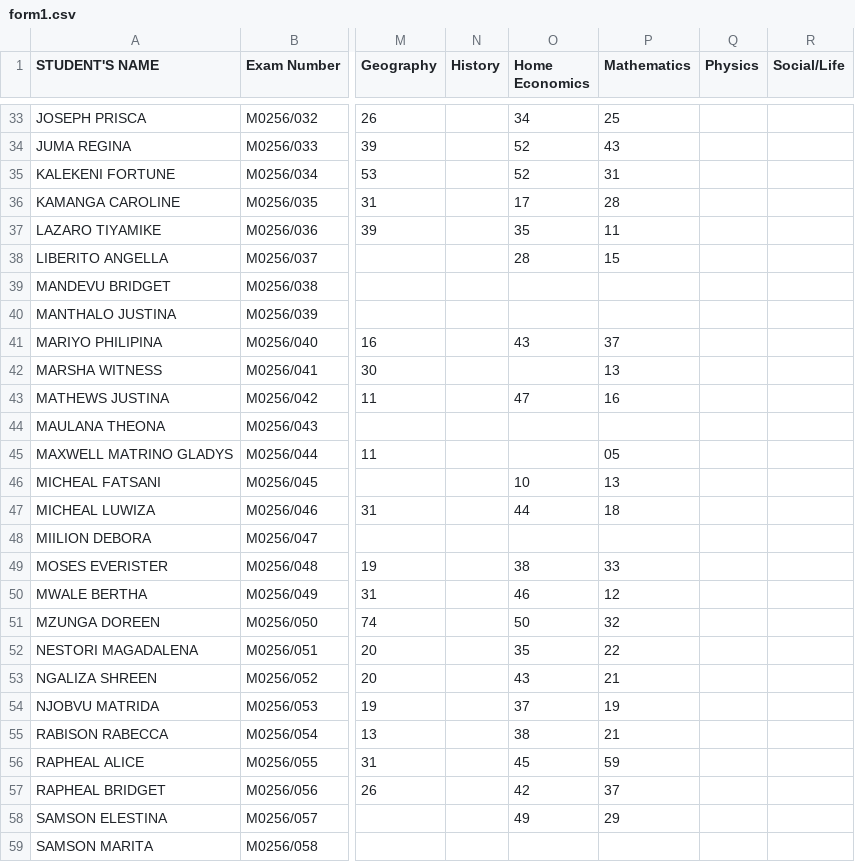
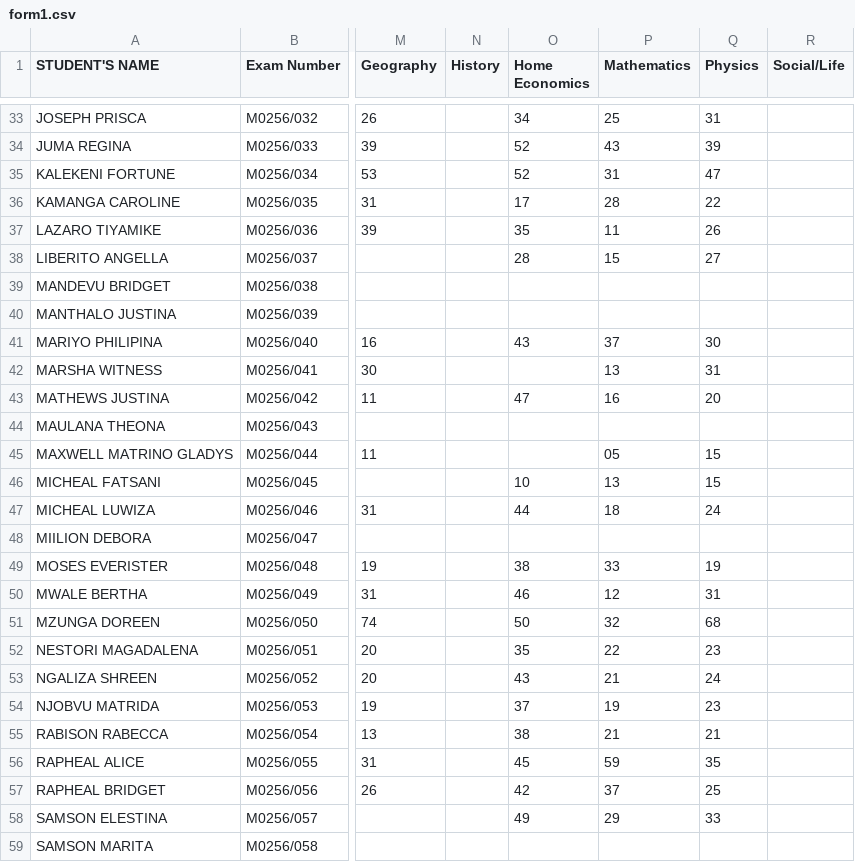
Before and after one commit to enitac/c1, a CSV file: form1.csv, drawn as a sheet; only a part is shown, gaps mark what is left out; the diff covers the shown part only; the diff names each change by its address in the sheet, - before the commit and + after, or states it on an @@ line.

Commit message:
Update: form1 - Physics (9/21/2026, 6:21:06 AM)

```diff
--- a/form1.csv
+++ b/form1.csv
-Q33 (Physics): (empty)
+Q33 (Physics): 31
-Q34 (Physics): (empty)
+Q34 (Physics): 39
-Q35 (Physics): (empty)
+Q35 (Physics): 47
-Q36 (Physics): (empty)
+Q36 (Physics): 22
-Q37 (Physics): (empty)
+Q37 (Physics): 26
-Q38 (Physics): (empty)
+Q38 (Physics): 27
-Q41 (Physics): (empty)
+Q41 (Physics): 30
-Q42 (Physics): (empty)
+Q42 (Physics): 31
-Q43 (Physics): (empty)
+Q43 (Physics): 20
-Q45:Q46 (Physics): (empty)
+Q45:Q46 (Physics): 15
-Q47 (Physics): (empty)
+Q47 (Physics): 24
-Q49 (Physics): (empty)
+Q49 (Physics): 19
-Q50 (Physics): (empty)
+Q50 (Physics): 31
-Q51 (Physics): (empty)
+Q51 (Physics): 68
-Q52 (Physics): (empty)
+Q52 (Physics): 23
-Q53 (Physics): (empty)
+Q53 (Physics): 24
-Q54 (Physics): (empty)
+Q54 (Physics): 23
-Q55 (Physics): (empty)
+Q55 (Physics): 21
-Q56 (Physics): (empty)
+Q56 (Physics): 35
-Q57 (Physics): (empty)
+Q57 (Physics): 25
-Q58 (Physics): (empty)
+Q58 (Physics): 33
```
Also changed, not shown: 37 edited cells elsewhere in this file.
